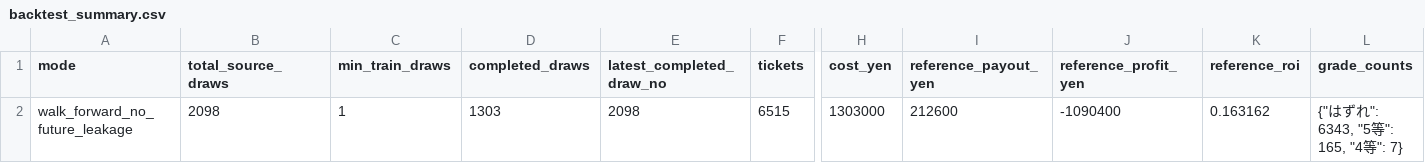
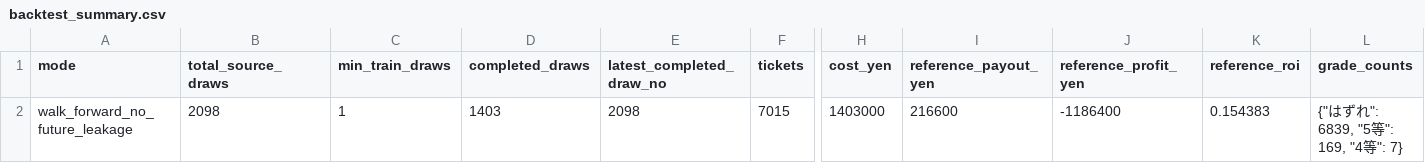
Before and after one commit to Joker7822/loto6, a CSV file: outputs/backtest_summary.csv, drawn as a sheet; only a part is shown, gaps mark what is left out; the diff names each change by its address in the sheet, - before the commit and + after, or states it on an @@ line.

```diff
--- a/outputs/backtest_summary.csv
+++ b/outputs/backtest_summary.csv
-D2 (completed_draws): 1303
+D2 (completed_draws): 1403
-F2 (tickets): 6515
+F2 (tickets): 7015
-H2 (cost_yen): 1303000
+H2 (cost_yen): 1403000
-I2 (reference_payout_yen): 212600
+I2 (reference_payout_yen): 216600
-J2 (reference_profit_yen): -1090400
+J2 (reference_profit_yen): -1186400
-K2 (reference_roi): 0.163162
+K2 (reference_roi): 0.154383
-L2 (grade_counts): {"はずれ": 6343, "5等": 165, "4等": 7}
+L2 (grade_counts): {"はずれ": 6839, "5等": 169, "4等": 7}
```
Also changed, not shown: 2 other files.
